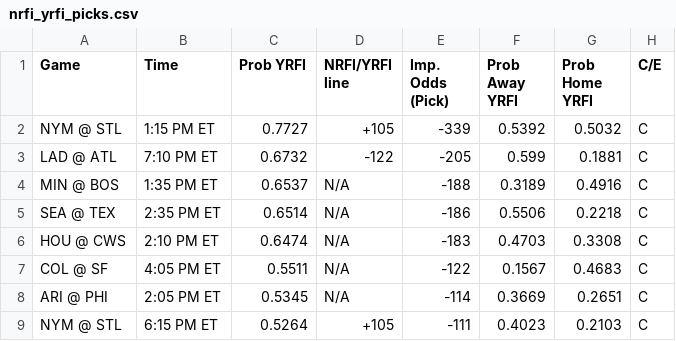
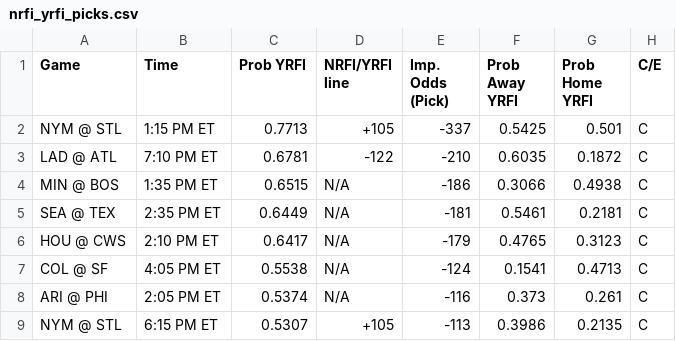
Before and after one commit to bena618/BBSFrontend, a CSV file: model_outputs/nrfi_yrfi_picks.csv, drawn as a sheet; only a part is shown; the diff covers the shown part only.

Commit message:
Update nrfi_yrfi_picks.csv and f5_picks.csv from MLB_Models workflow

```diff
--- a/model_outputs/nrfi_yrfi_picks.csv
+++ b/model_outputs/nrfi_yrfi_picks.csv
@@ -1,9 +1,9 @@
 Game,Time,Prob YRFI,NRFI/YRFI line,Imp. Odds (Pick),Prob Away YRFI,Prob Home YRFI,C/E
-NYM @ STL,1:15 PM ET,0.7727,+105,-339,0.5392,0.5032,C
-LAD @ ATL,7:10 PM ET,0.6732,-122,-205,0.599,0.1881,C
-MIN @ BOS,1:35 PM ET,0.6537,N/A,-188,0.3189,0.4916,C
-SEA @ TEX,2:35 PM ET,0.6514,N/A,-186,0.5506,0.2218,C
-HOU @ CWS,2:10 PM ET,0.6474,N/A,-183,0.4703,0.3308,C
-COL @ SF,4:05 PM ET,0.5511,N/A,-122,0.1567,0.4683,C
-ARI @ PHI,2:05 PM ET,0.5345,N/A,-114,0.3669,0.2651,C
-NYM @ STL,6:15 PM ET,0.5264,+105,-111,0.4023,0.2103,C
+NYM @ STL,1:15 PM ET,0.7713,+105,-337,0.5425,0.501,C
+LAD @ ATL,7:10 PM ET,0.6781,-122,-210,0.6035,0.1872,C
+MIN @ BOS,1:35 PM ET,0.6515,N/A,-186,0.3066,0.4938,C
+SEA @ TEX,2:35 PM ET,0.6449,N/A,-181,0.5461,0.2181,C
+HOU @ CWS,2:10 PM ET,0.6417,N/A,-179,0.4765,0.3123,C
+COL @ SF,4:05 PM ET,0.5538,N/A,-124,0.1541,0.4713,C
+ARI @ PHI,2:05 PM ET,0.5374,N/A,-116,0.373,0.261,C
+NYM @ STL,6:15 PM ET,0.5307,+105,-113,0.3986,0.2135,C
```
Also changed, not shown: 6 added rows, 6 removed rows and 8 edited cells elsewhere in this file, model_outputs/f5_picks.csv.
